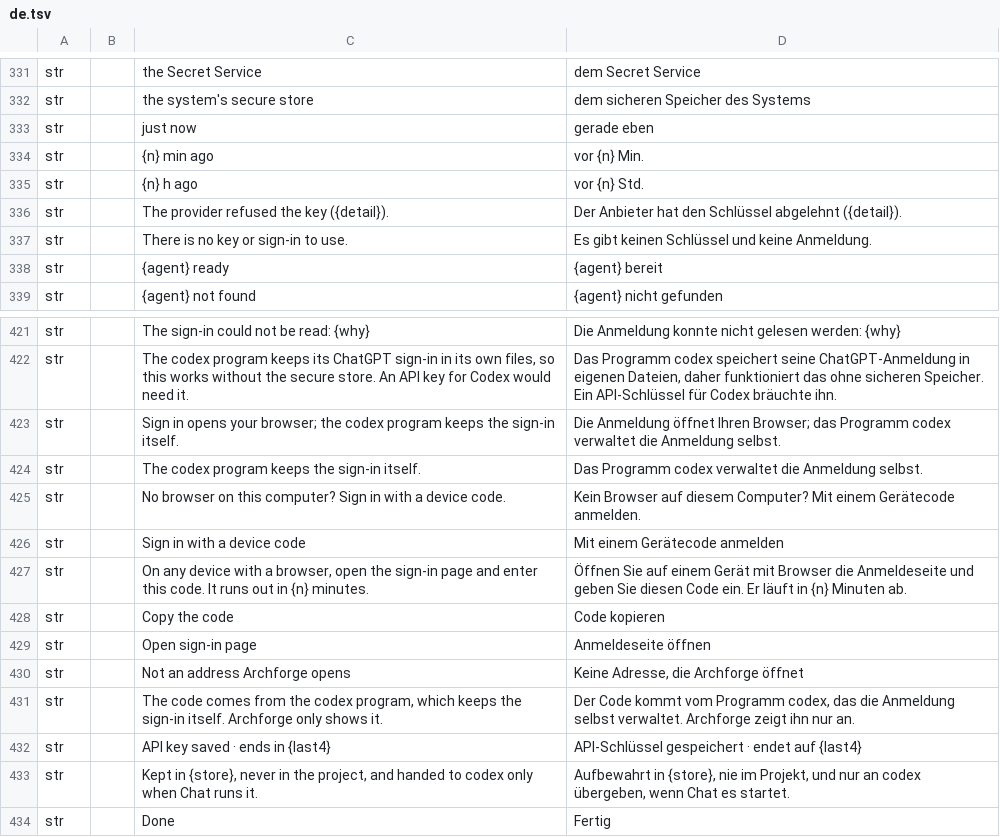
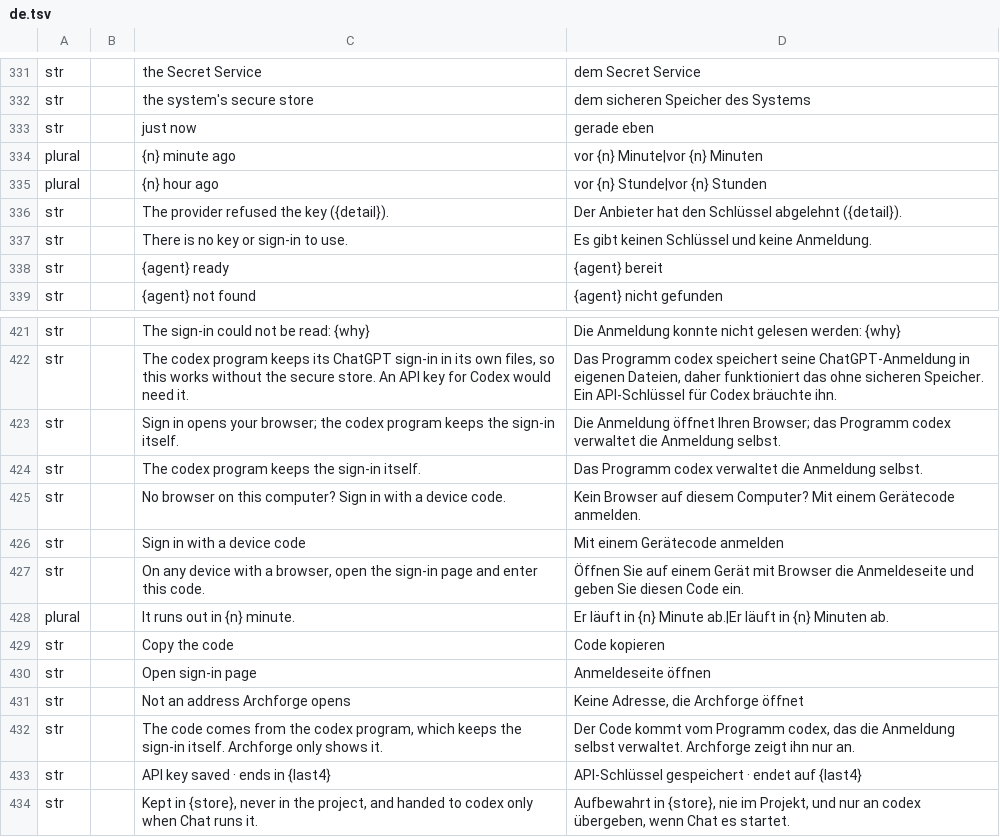
Before and after one commit to software-vision-ai/archforge, a TSV file: crates/ui-egui/src/i18n/de.tsv, drawn as a sheet; only a part is shown, gaps mark what is left out; the shorter side is filled out with more unchanged rows.

```diff
--- a/crates/ui-egui/src/i18n/de.tsv
+++ b/crates/ui-egui/src/i18n/de.tsv
@@ -333,4 +333,4 @@ str		the system's secure store	dem sicheren Speicher des Systems
 str		just now	gerade eben
-str		{n} min ago	vor {n} Min.
-str		{n} h ago	vor {n} Std.
+plural		{n} minute ago	vor {n} Minute|vor {n} Minuten
+plural		{n} hour ago	vor {n} Stunde|vor {n} Stunden
 str		The provider refused the key ({detail}).	Der Anbieter hat den Schlüssel abgelehnt ({detail}).
@@ -426,3 +426,4 @@ str		No browser on this computer? Sign in with a device code.	Kein Browser auf d
 str		Sign in with a device code	Mit einem Gerätecode anmelden
-str		On any device with a browser, open the sign-in page and enter this code. It runs out in {n} minutes.	Öffnen Sie auf einem Gerät mit Browser die Anmeldeseite und geben Sie diesen Code ein. Er läuft in {n} Minuten ab.
+str		On any device with a browser, open the sign-in page and enter this code.	Öffnen Sie auf einem Gerät mit Browser die Anmeldeseite und geben Sie diesen Code ein.
+plural		It runs out in {n} minute.	Er läuft in {n} Minute ab.|Er läuft in {n} Minuten ab.
 str		Copy the code	Code kopieren
```
Also changed, not shown: crates/ui-egui/src/i18n/en.tsv, crates/ui-egui/src/i18n/es.tsv, 5 other files.
